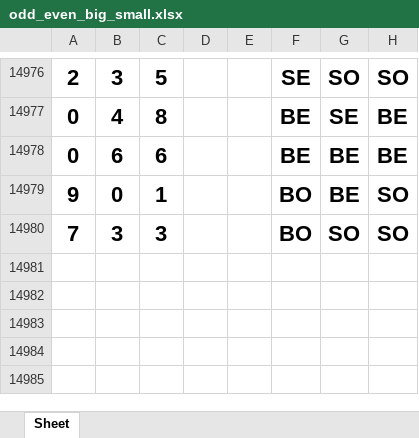
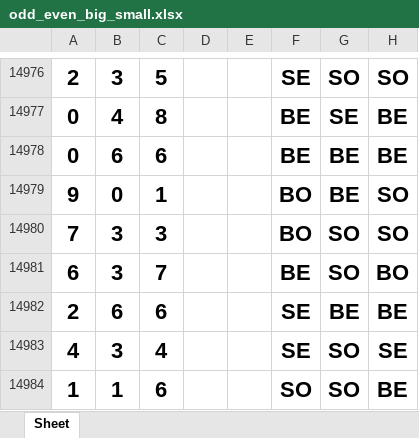
Before and after one commit to jsuci/gidapp, an Excel workbook: swertres/odd_even_big_small.xlsx, sheet Sheet, drawn as a sheet; only a part is shown, gaps mark what is left out; values as stored, in another font and other column widths than the file's, no borders; the diff names each change by its address in the sheet, - before the commit and + after, or states it on an @@ line.

```diff
--- a/swertres/odd_even_big_small.xlsx (sheet Sheet)
+++ b/swertres/odd_even_big_small.xlsx (sheet Sheet)
+row 14981: 6 | 3 | 7 |  |  | BE | SO | BO
+row 14982: 2 | 6 | 6 |  |  | SE | BE | BE
+row 14983: 4 | 3 | 4 |  |  | SE | SO | SE
+row 14984: 1 | 1 | 6 |  |  | SO | SO | BE
```
Also changed, not shown: swertres/digit_position.xlsx, swertres/duplicate_pairs.xlsx, 20 other files.
